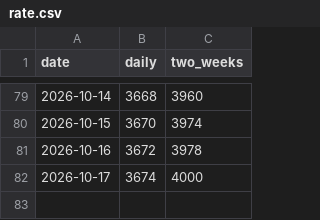
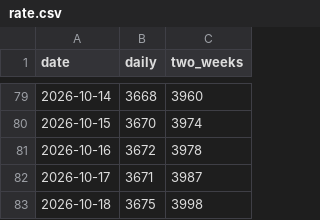
Before and after one commit to kaz9120/himawari-rs, a CSV file: rate.csv, drawn as a sheet; only a part is shown, gaps mark what is left out.

```diff
--- a/rate.csv
+++ b/rate.csv
@@ -81,2 +81,3 @@ date,daily,two_weeks
 2026-10-16,3672,3978
-2026-10-17,3674,4000
+2026-10-17,3671,3987
+2026-10-18,3675,3998
```
Also changed, not shown: 1 other file.
